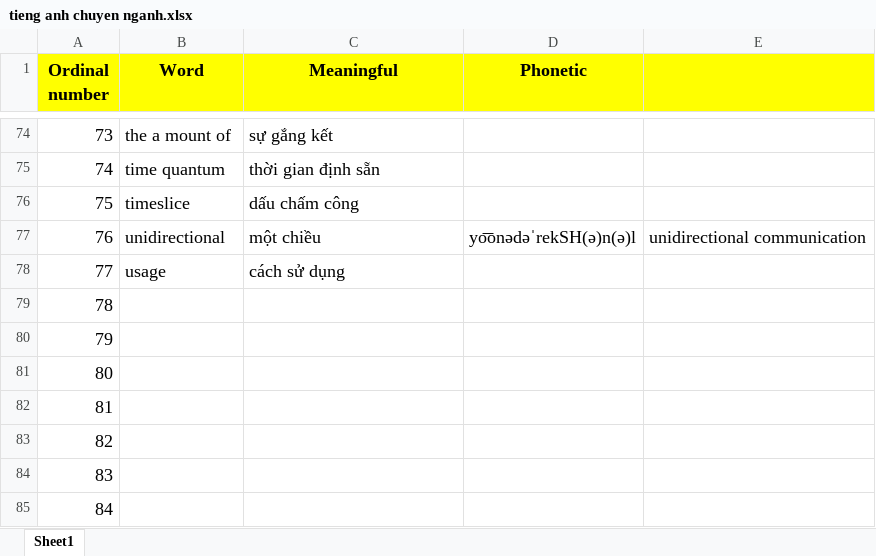
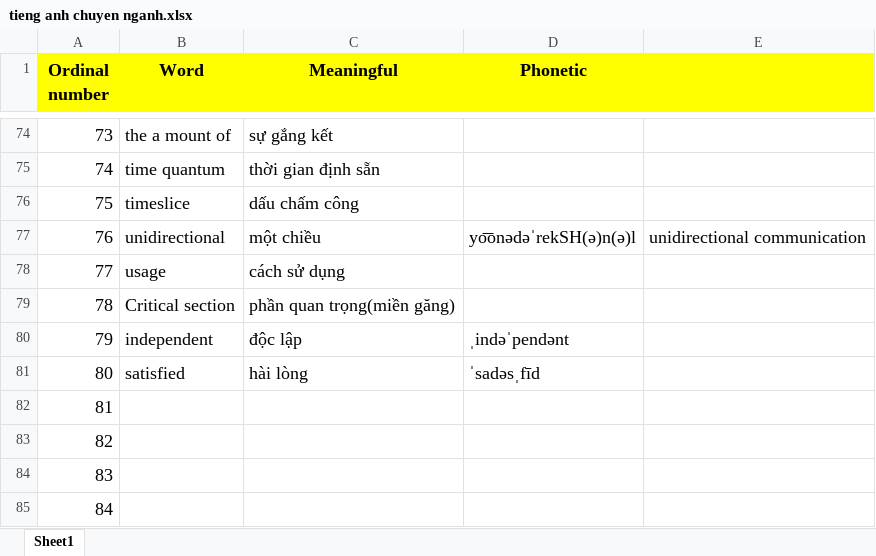
Before and after one commit to VoMinh-Trung/codeLearning, an Excel workbook: tieng anh chuyen nganh.xlsx, sheet Sheet1, drawn as a sheet; only a part is shown, gaps mark what is left out; values as stored, in another font and other column widths than the file's, no borders; the diff names each change by its address in the sheet, - before the commit and + after, or states it on an @@ line.

Commit message:
update

```diff
--- a/tieng anh chuyen nganh.xlsx (sheet Sheet1)
+++ b/tieng anh chuyen nganh.xlsx (sheet Sheet1)
-B79 (Word): (empty)
+B79 (Word): Critical section
-C79 (Meaningful): (empty)
+C79 (Meaningful): phần quan trọng(miền găng)
-B80 (Word): (empty)
+B80 (Word): independent
-C80 (Meaningful): (empty)
+C80 (Meaningful): độc lập
-D80 (Phonetic): (empty)
+D80 (Phonetic): ˌindəˈpendənt
-B81 (Word): (empty)
+B81 (Word): satisfied
-C81 (Meaningful): (empty)
+C81 (Meaningful): hài lòng
-D81 (Phonetic): (empty)
+D81 (Phonetic): ˈsadəsˌfīd
```
